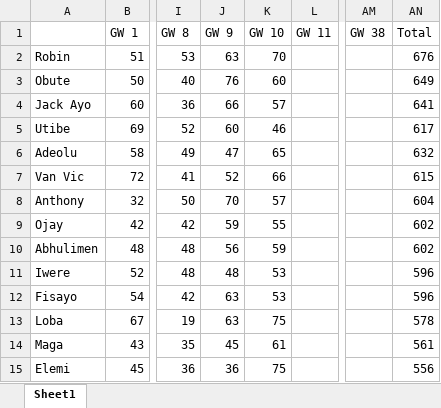
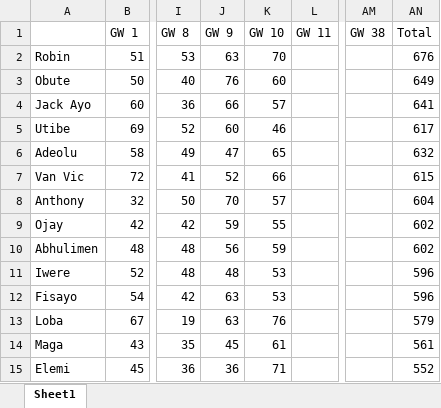
Before and after one commit to Ut1b3/fpl_dashboard, an Excel workbook: FPL Points.xlsx, sheet Sheet1, drawn as a sheet; only a part is shown, gaps mark what is left out; values as stored, in another font and other column widths than the file's, no borders; the diff names each change by its address in the sheet, - before the commit and + after, or states it on an @@ line.

Commit message:
Review testing

```diff
--- a/FPL Points.xlsx (sheet Sheet1)
+++ b/FPL Points.xlsx (sheet Sheet1)
-K13 (GW 10): 75
+K13 (GW 10): 76
-AN13 (Total): 578
+AN13 (Total): 579
-K15 (GW 10): 75
+K15 (GW 10): 71
-AN15 (Total): 556
+AN15 (Total): 552
```
